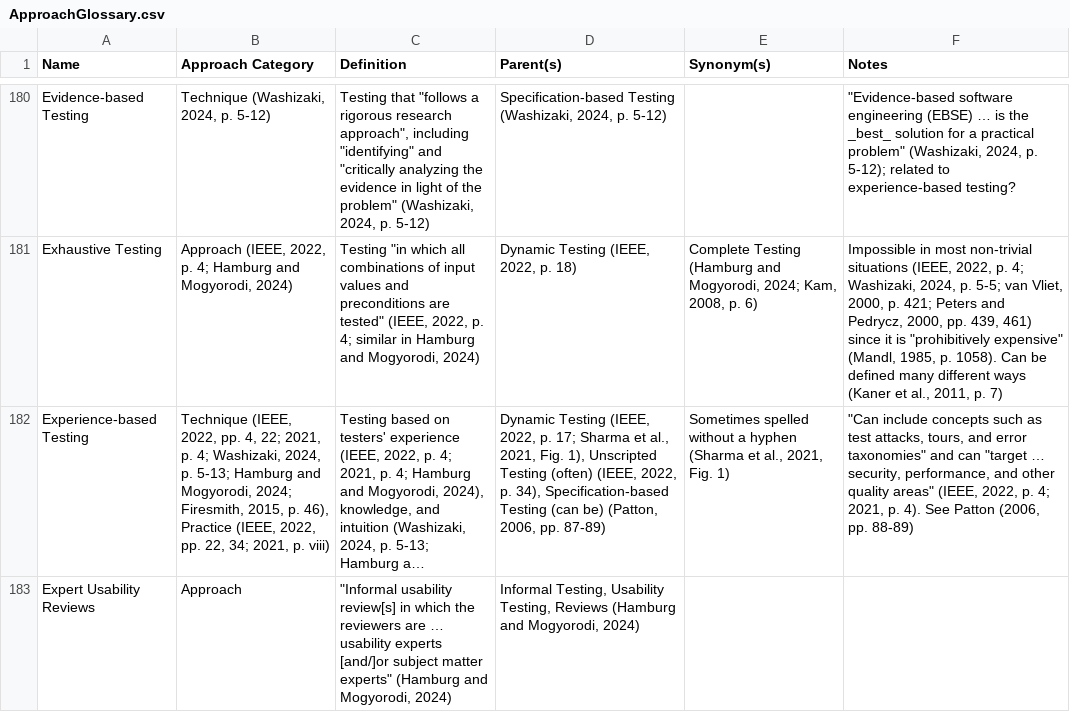
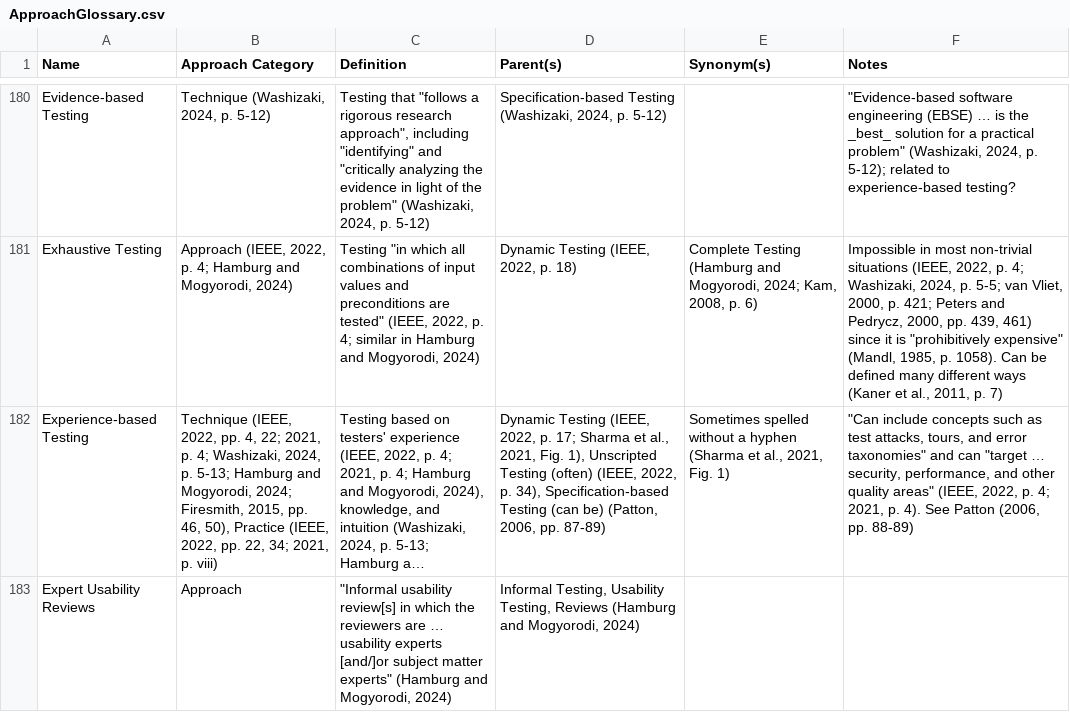
Before and after one commit to samm82/TestingTesting, a CSV file: ApproachGlossary.csv, drawn as a sheet; only a part is shown, gaps mark what is left out; long unchanged cells end in …; the diff covers the shown part only; the diff names each change by its address in the sheet, - before the commit and + after, or states it on an @@ line.

Commit message:
Finish second pass of Firesmith2015's test techniques
Includes recording discrepancy
General grammar/consistency improvements

```diff
--- a/ApproachGlossary.csv
+++ b/ApproachGlossary.csv
-B182 (Approach Category): …Firesmith, 2015, p. 46), Practice (IEEE,…
+B182 (Approach Category): …Firesmith, 2015, pp. 46, 50), Practice (IEEE,…
```
Also changed, not shown: 4 added rows, 4 removed rows and 20 edited cells elsewhere in this file, 10 other files.
